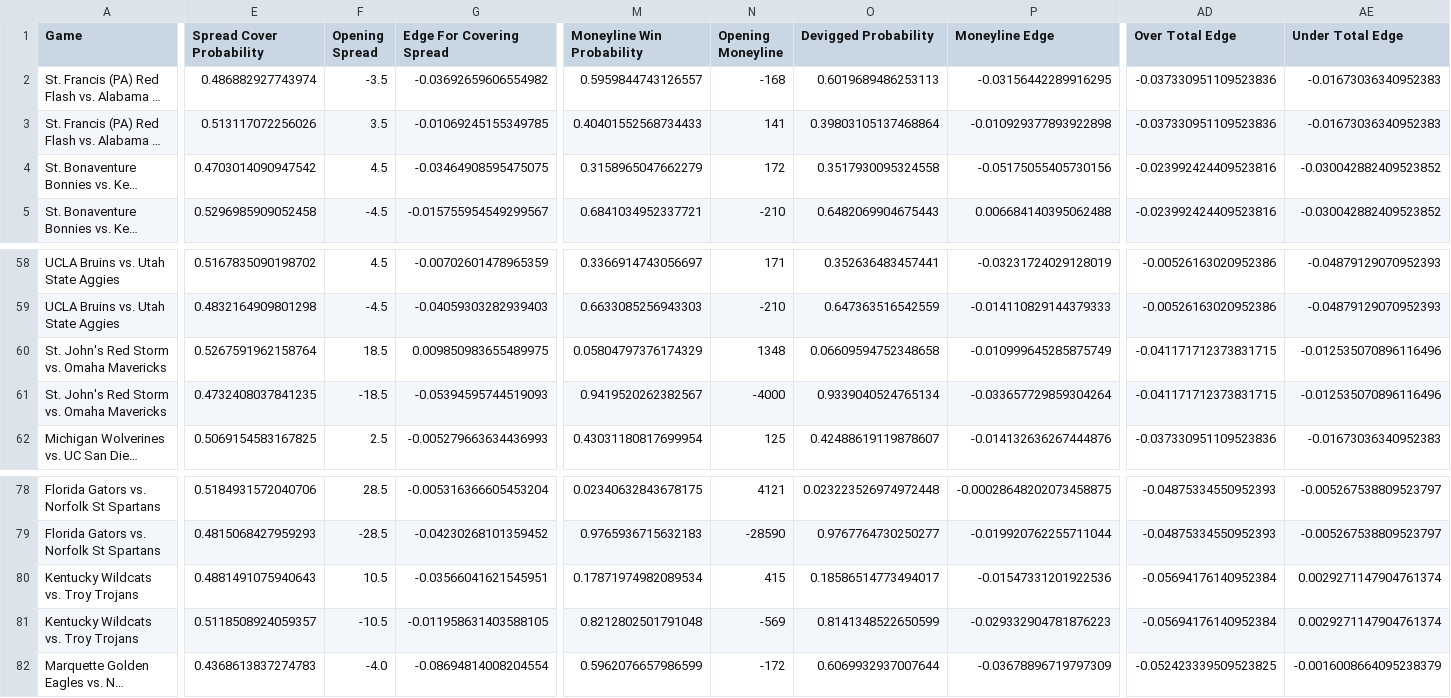
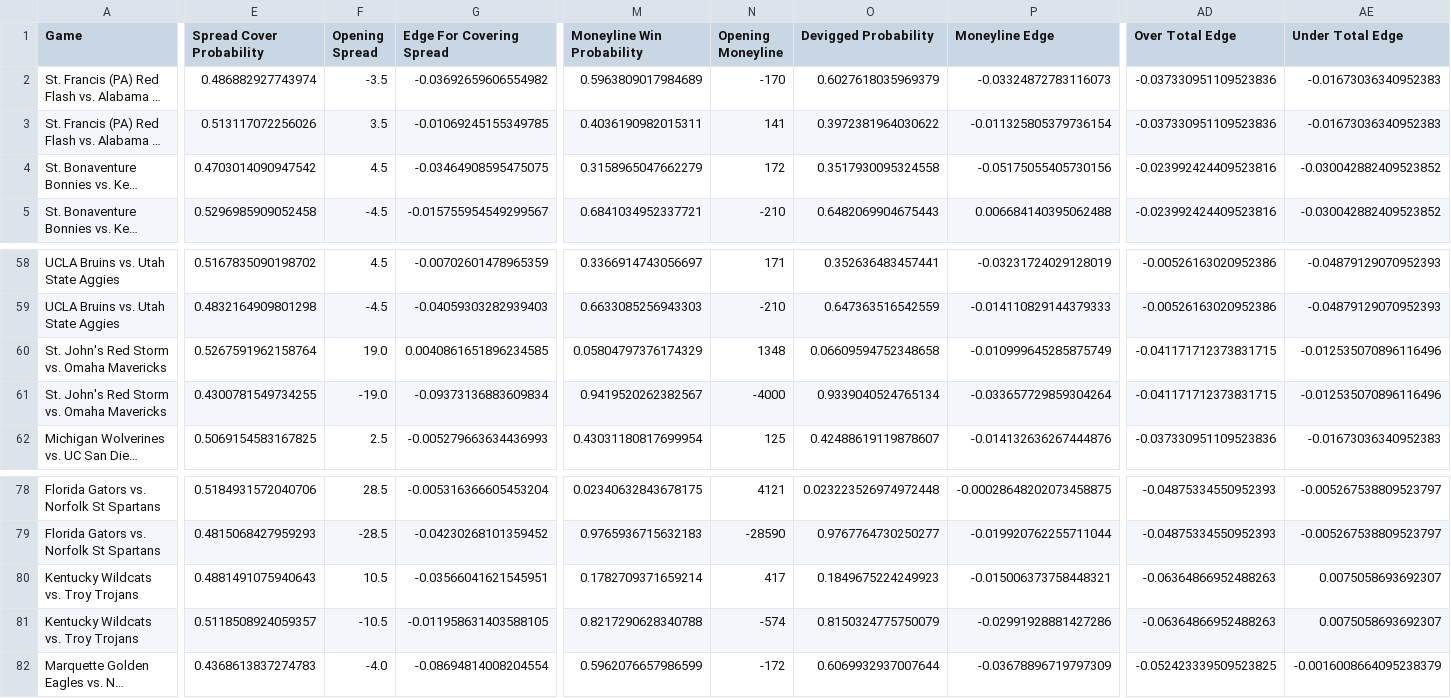
Before and after one commit to shaanchanchani/march_madness, a CSV file: CBB_Output.csv, drawn as a sheet; only a part is shown, gaps mark what is left out; long unchanged cells end in …; the diff covers the shown part only; the diff names each change by its address in the sheet, - before the commit and + after, or states it on an @@ line.

```diff
--- a/CBB_Output.csv
+++ b/CBB_Output.csv
-M2 (Moneyline Win Probability): 0.5959844743126557
+M2 (Moneyline Win Probability): 0.5963809017984689
-N2 (Opening Moneyline): -168
+N2 (Opening Moneyline): -170
-O2 (Devigged Probability): 0.6019689486253113
+O2 (Devigged Probability): 0.6027618035969379
-P2 (Moneyline Edge): -0.03156442289916295
+P2 (Moneyline Edge): -0.03324872783116073
-M3 (Moneyline Win Probability): 0.40401552568734433
+M3 (Moneyline Win Probability): 0.4036190982015311
-O3 (Devigged Probability): 0.39803105137468864
+O3 (Devigged Probability): 0.3972381964030622
-P3 (Moneyline Edge): -0.010929377893922898
+P3 (Moneyline Edge): -0.011325805379736154
-F60 (Opening Spread): 18.5
+F60 (Opening Spread): 19.0
-G60 (Edge For Covering Spread): 0.009850983655489975
+G60 (Edge For Covering Spread): 0.0040861651896234585
-E61 (Spread Cover Probability): 0.4732408037841235
+E61 (Spread Cover Probability): 0.4300781549734255
-F61 (Opening Spread): -18.5
+F61 (Opening Spread): -19.0
-G61 (Edge For Covering Spread): -0.05394595744519093
+G61 (Edge For Covering Spread): -0.09373136883609834
-M80 (Moneyline Win Probability): 0.17871974982089534
+M80 (Moneyline Win Probability): 0.1782709371659214
-N80 (Opening Moneyline): 415
+N80 (Opening Moneyline): 417
-O80 (Devigged Probability): 0.18586514773494017
+O80 (Devigged Probability): 0.1849675224249923
-P80 (Moneyline Edge): -0.01547331201922536
+P80 (Moneyline Edge): -0.015006373758448321
-AD80:AD81 (Over Total Edge): -0.05694176140952384
+AD80:AD81 (Over Total Edge): -0.06364866952488263
-AE80:AE81 (Under Total Edge): 0.0029271147904761374
+AE80:AE81 (Under Total Edge): 0.0075058693692307
-M81 (Moneyline Win Probability): 0.8212802501791048
+M81 (Moneyline Win Probability): 0.8217290628340788
-N81 (Opening Moneyline): -569
+N81 (Opening Moneyline): -574
-O81 (Devigged Probability): 0.8141348522650599
+O81 (Devigged Probability): 0.8150324775750079
-P81 (Moneyline Edge): -0.029332904781876223
+P81 (Moneyline Edge): -0.02991928881427286
```
Also changed, not shown: 46 edited cells elsewhere in this file.
